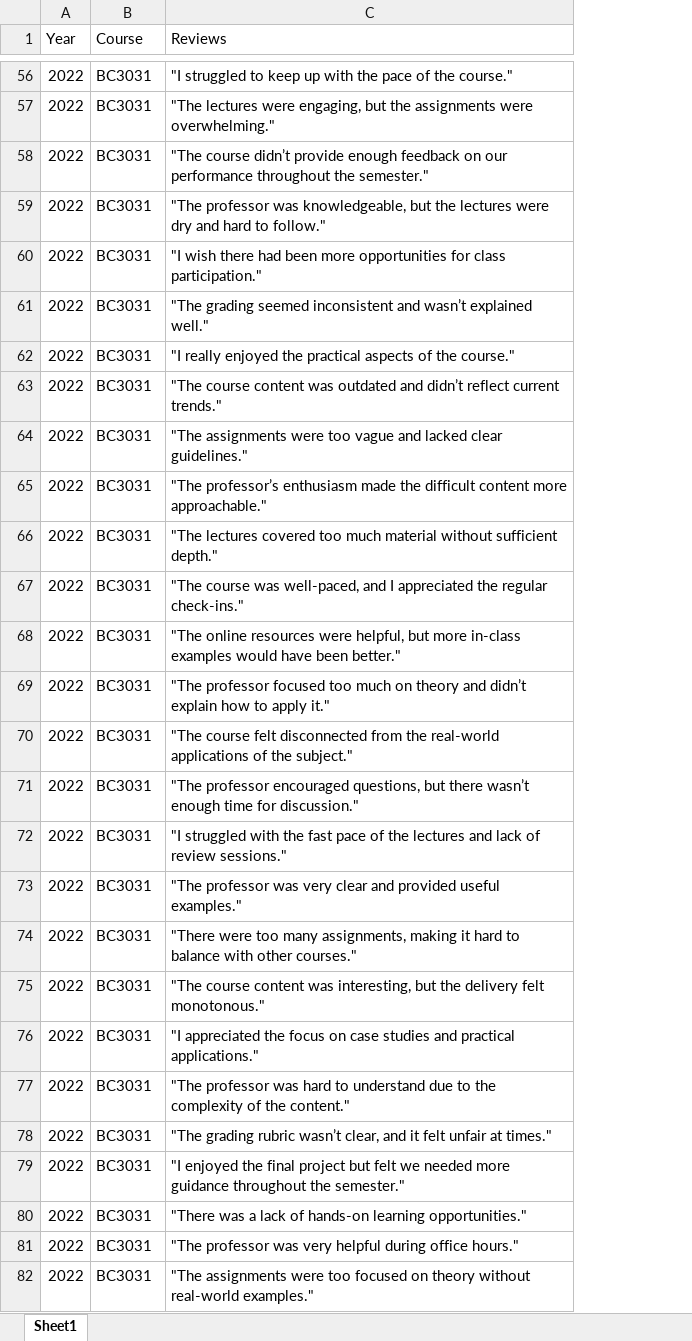
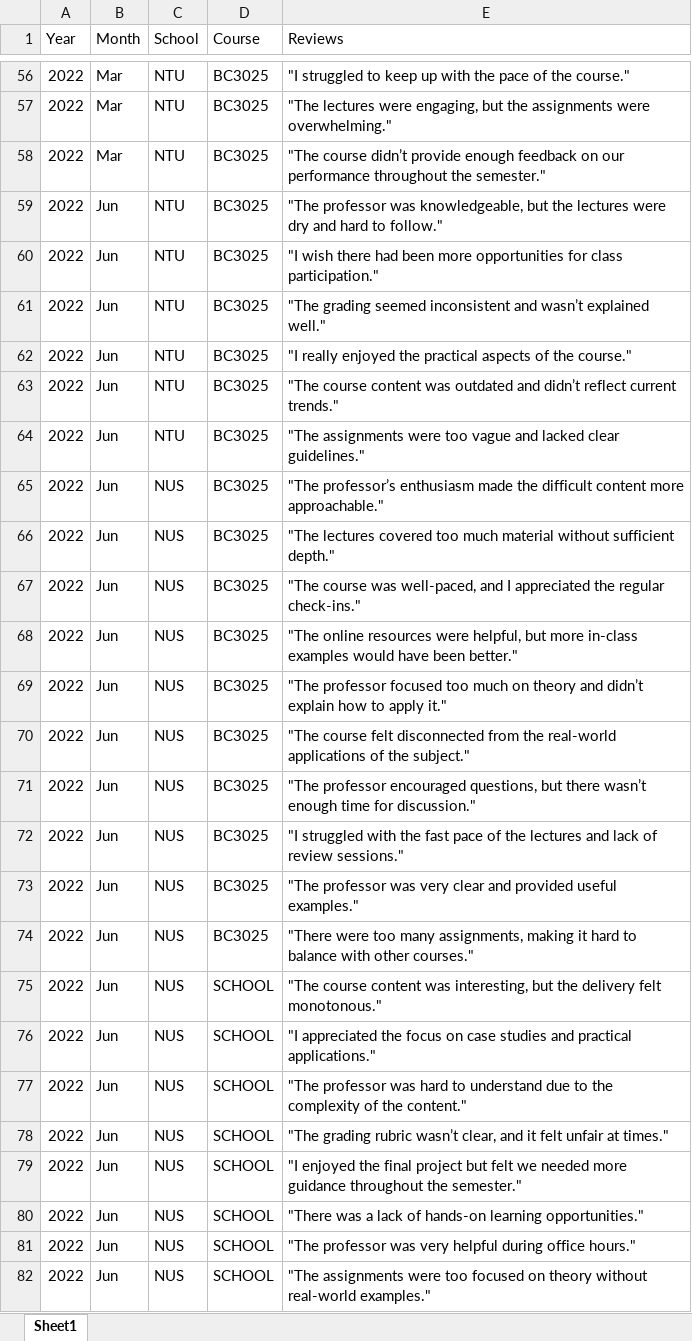
Before and after one commit to SantosJustinian/ThreadZero01, an Excel workbook: schoolreviews.xlsx, sheet Sheet1, drawn as a sheet; only a part is shown, gaps mark what is left out; values as stored, in another font and other column widths than the file's, no borders; addresses are those after the commit; the diff covers the shown part only; the diff names each change by its address in the sheet, - before the commit and + after, or states it on an @@ line.

```diff
--- a/schoolreviews.xlsx (sheet Sheet1)
+++ b/schoolreviews.xlsx (sheet Sheet1)
+column B (Month), rows 56-82: Mar | Mar | Mar | Jun | Jun | Jun | Jun | Jun | Jun | Jun | Jun | Jun | Jun | Jun | Jun | Jun | Jun | Jun | Jun | Jun | Jun | Jun | Jun | Jun | Jun | Jun | Jun
+column C (School), rows 56-82: NTU | NTU | NTU | NTU | NTU | NTU | NTU | NTU | NTU | NUS | NUS | NUS | NUS | NUS | NUS | NUS | NUS | NUS | NUS | NUS | NUS | NUS | NUS | NUS | NUS | NUS | NUS
-D56:D74 (Course): BC3031
+D56:D74 (Course): BC3025
-D75:D82 (Course): BC3031
+D75:D82 (Course): SCHOOL
```
Also changed, not shown: 73 edited cells elsewhere in this sheet.
